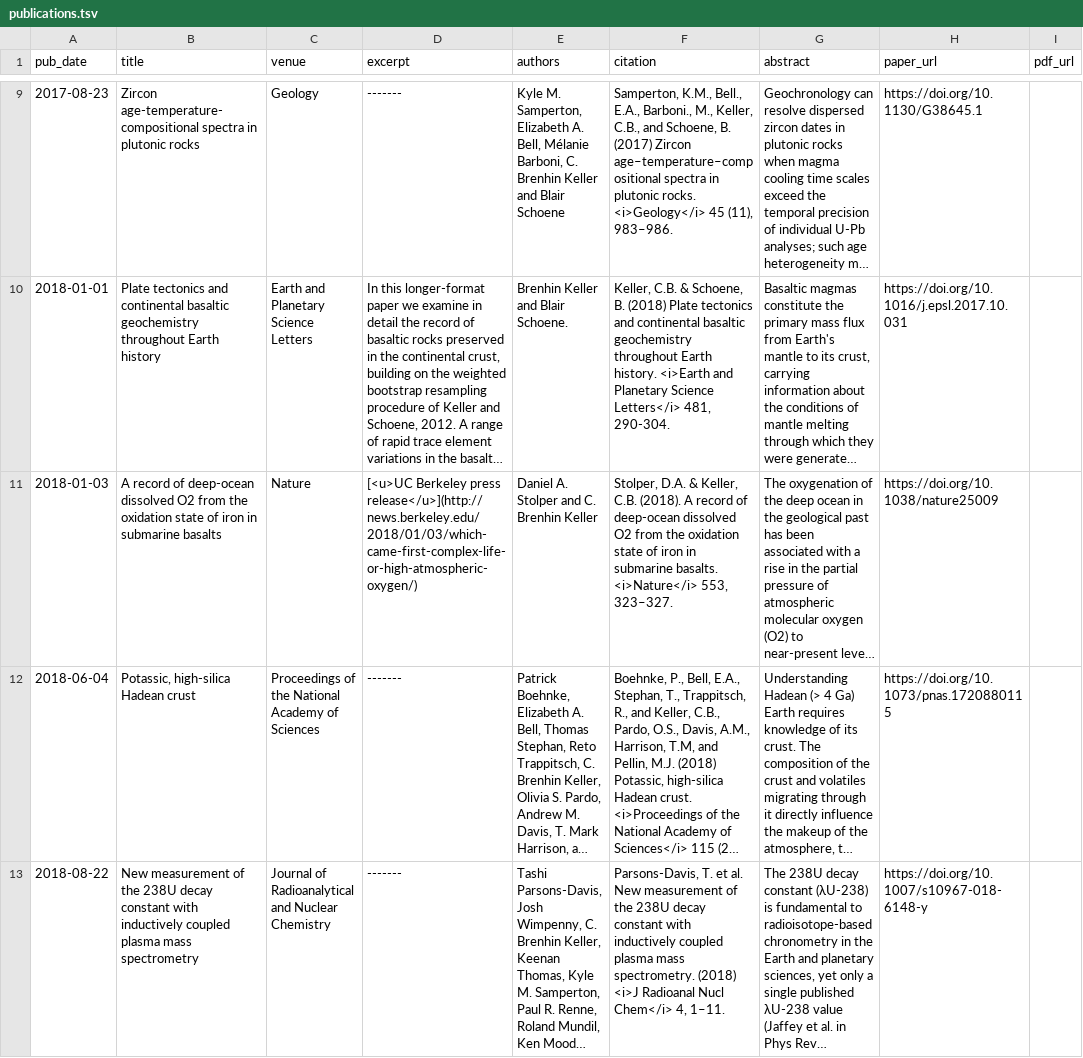
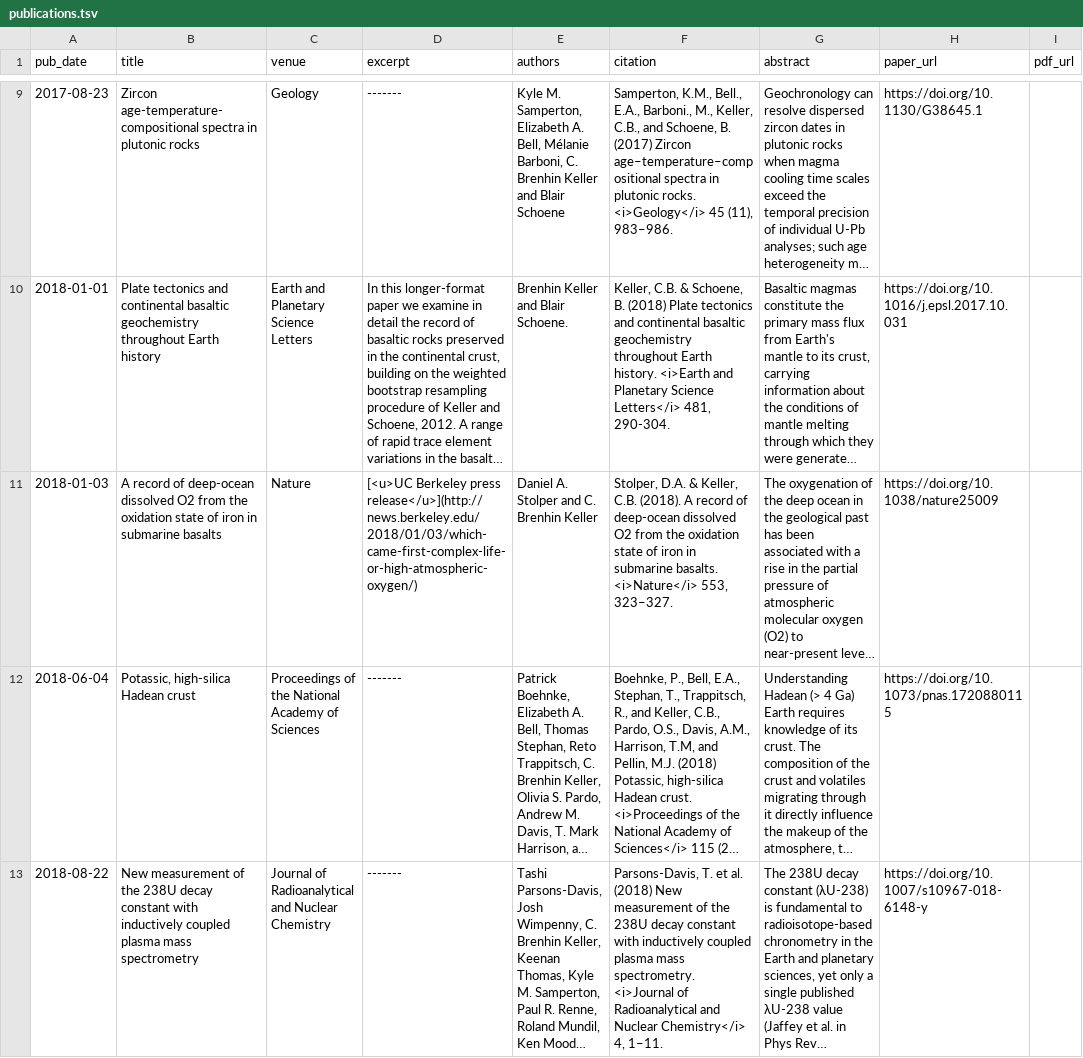
Before and after one commit to nhuvan/nhuvan.github.io, a TSV file: markdown_generator/publications.tsv, drawn as a sheet; only a part is shown, gaps mark what is left out; long unchanged cells end in …; the diff names each change by its address in the sheet, - before the commit and + after, or states it on an @@ line.

Commit message:
Fix parsons-davis citiation

```diff
--- a/markdown_generator/publications.tsv
+++ b/markdown_generator/publications.tsv
-F13 (citation): …et al. New measurement of the 238U decay constant with inductively coupled plasma mass spectrometry. (2018) <i>J Radioanal Nucl Chem</i> 4, 1–11.
+F13 (citation): …et al. (2018) New measurement of the 238U decay constant with inductively coupled plasma mass spectrometry. <i>Journal of Radioanalytical and Nuclear Chemistry</i> 4, 1–11.
```
